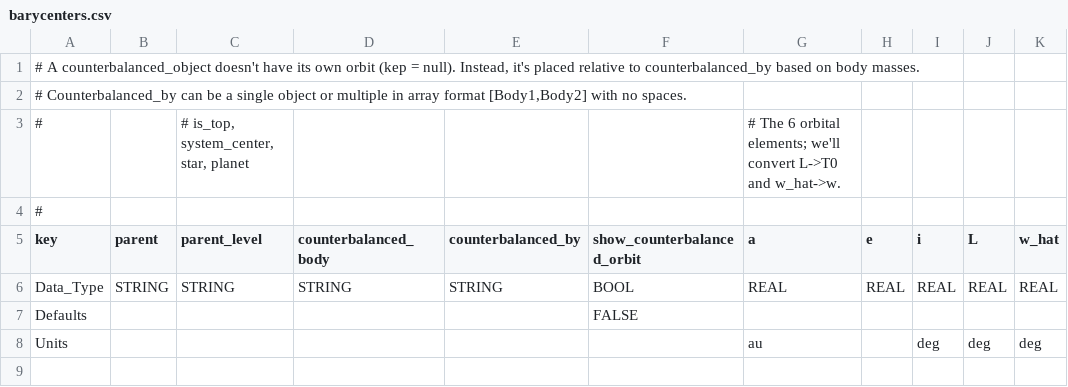
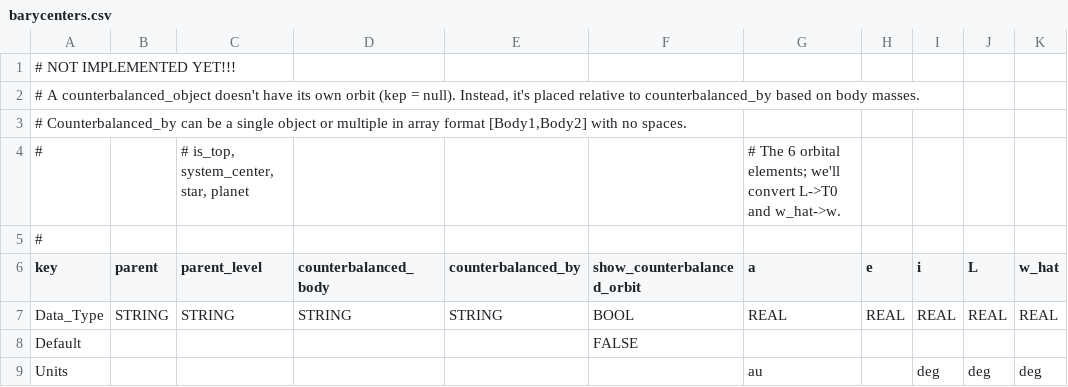
Before and after one commit to ivoyager/ivoyager, a CSV file: data/solar_system/barycenters.csv, drawn as a sheet; only a part is shown; addresses are those after the commit; rows hold the shown columns only; the diff names each change by its address in the sheet, - before the commit and + after, or states it on an @@ line.

```diff
--- a/data/solar_system/barycenters.csv
+++ b/data/solar_system/barycenters.csv
+row 1: # NOT IMPLEMENTED YET!!!
-A8 (key): Defaults
+A8 (key): Default
```
Also changed, not shown: data/solar_system/moons.csv, data/solar_system/planets.csv, 25 other files.
